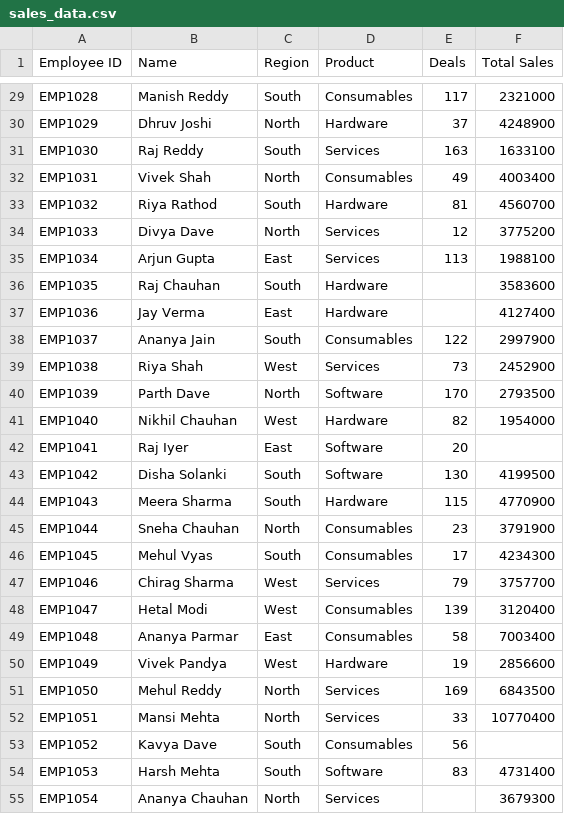
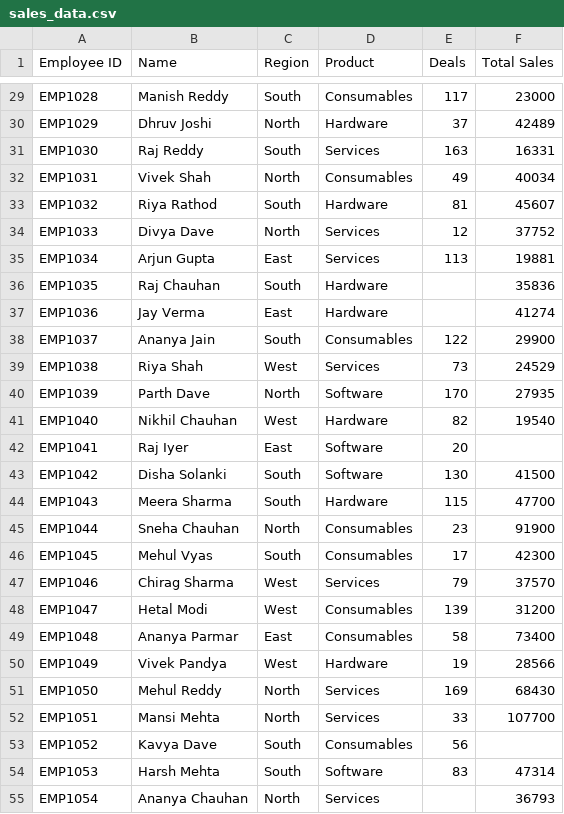
Before and after one commit to Alaysakhiya/Python, a CSV file: practice/sales_data.csv, drawn as a sheet; only a part is shown, gaps mark what is left out; the diff covers the shown part only; the diff names each change by its address in the sheet, - before the commit and + after, or states it on an @@ line.

```diff
--- a/practice/sales_data.csv
+++ b/practice/sales_data.csv
-F29 (Total Sales): 2321000
+F29 (Total Sales): 23000
-F30 (Total Sales): 4248900
+F30 (Total Sales): 42489
-F31 (Total Sales): 1633100
+F31 (Total Sales): 16331
-F32 (Total Sales): 4003400
+F32 (Total Sales): 40034
-F33 (Total Sales): 4560700
+F33 (Total Sales): 45607
-F34 (Total Sales): 3775200
+F34 (Total Sales): 37752
-F35 (Total Sales): 1988100
+F35 (Total Sales): 19881
-F36 (Total Sales): 3583600
+F36 (Total Sales): 35836
-F37 (Total Sales): 4127400
+F37 (Total Sales): 41274
-F38 (Total Sales): 2997900
+F38 (Total Sales): 29900
-F39 (Total Sales): 2452900
+F39 (Total Sales): 24529
-F40 (Total Sales): 2793500
+F40 (Total Sales): 27935
-F41 (Total Sales): 1954000
+F41 (Total Sales): 19540
-F43 (Total Sales): 4199500
+F43 (Total Sales): 41500
-F44 (Total Sales): 4770900
+F44 (Total Sales): 47700
-F45 (Total Sales): 3791900
+F45 (Total Sales): 91900
-F46 (Total Sales): 4234300
+F46 (Total Sales): 42300
-F47 (Total Sales): 3757700
+F47 (Total Sales): 37570
-F48 (Total Sales): 3120400
+F48 (Total Sales): 31200
-F49 (Total Sales): 7003400
+F49 (Total Sales): 73400
-F50 (Total Sales): 2856600
+F50 (Total Sales): 28566
-F51 (Total Sales): 6843500
+F51 (Total Sales): 68430
-F52 (Total Sales): 10770400
+F52 (Total Sales): 107700
-F54 (Total Sales): 4731400
+F54 (Total Sales): 47314
-F55 (Total Sales): 3679300
+F55 (Total Sales): 36793
```
Also changed, not shown: 68 edited cells elsewhere in this file, 4 other files.
